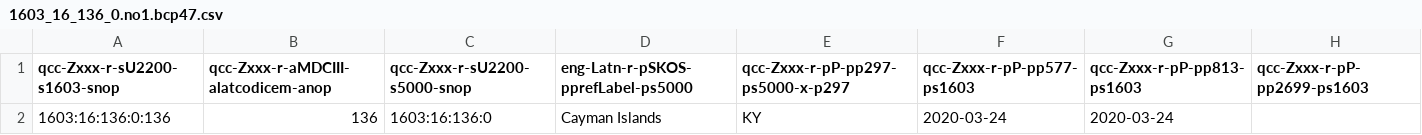
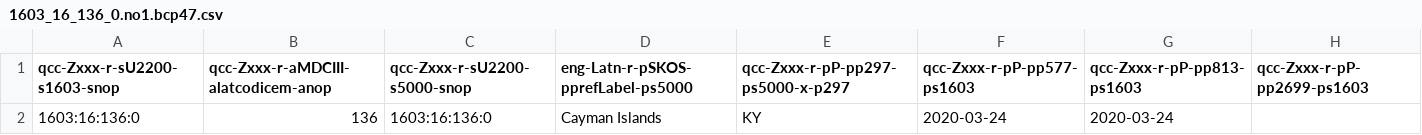
Before and after one commit to MDCIII/1603_16_136, a CSV file: 1603/16/136/0/1603_16_136_0.no1.bcp47.csv, drawn as a sheet.

```diff
--- a/1603/16/136/0/1603_16_136_0.no1.bcp47.csv
+++ b/1603/16/136/0/1603_16_136_0.no1.bcp47.csv
@@ -1,2 +1,2 @@
 qcc-Zxxx-r-sU2200-s1603-snop,qcc-Zxxx-r-aMDCIII-alatcodicem-anop,qcc-Zxxx-r-sU2200-s5000-snop,eng-Latn-r-pSKOS-pprefLabel-ps5000,qcc-Zxxx-r-pP-pp297-ps5000-x-p297,qcc-Zxxx-r-pP-pp577-ps1603,qcc-Zxxx-r-pP-pp813-ps1603,qcc-Zxxx-r-pP-pp2699-ps1603
-1603:16:136:0:136,136,1603:16:136:0,Cayman Islands,KY,2020-03-24,2020-03-24,
+1603:16:136:0,136,1603:16:136:0,Cayman Islands,KY,2020-03-24,2020-03-24,
```
Also changed, not shown: 1603/16/136/0/1603_16_136_0.no1.tm.hxl.csv, 4 other files.
